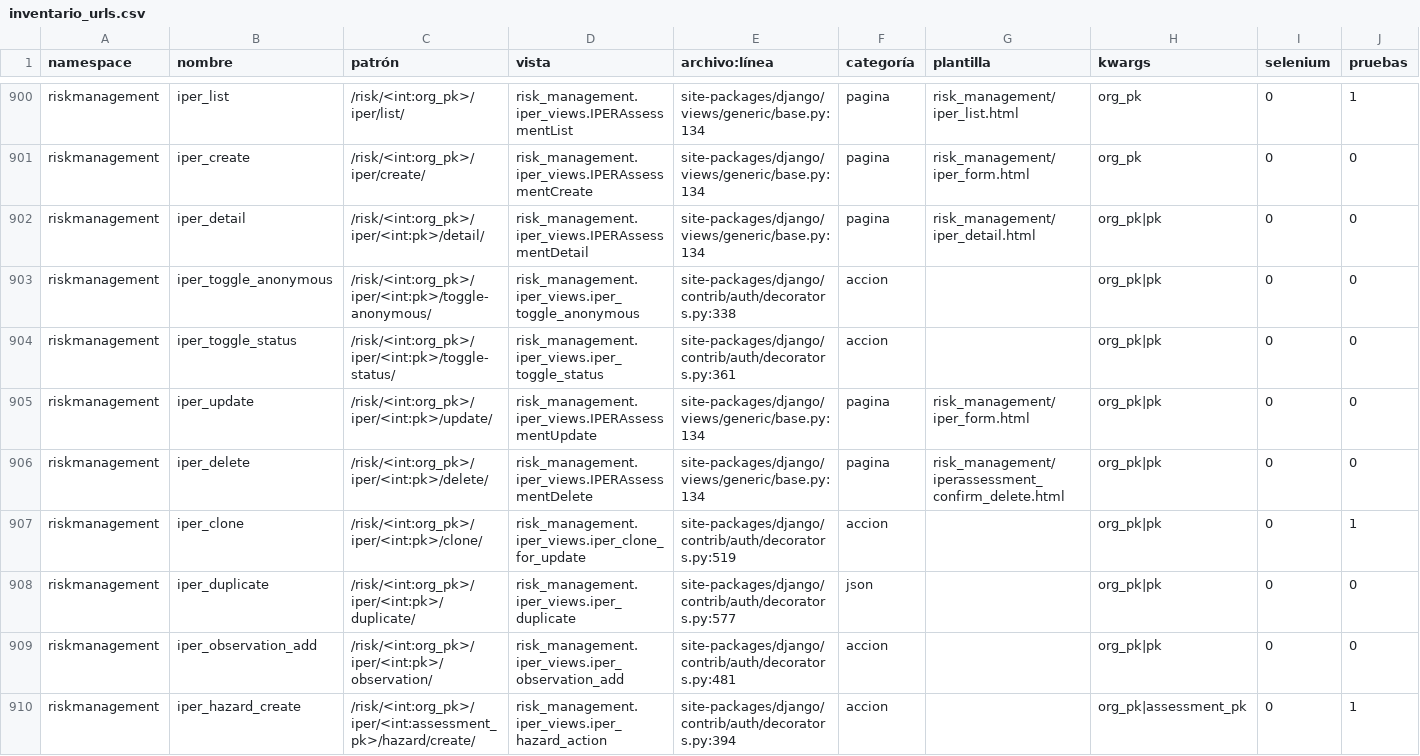
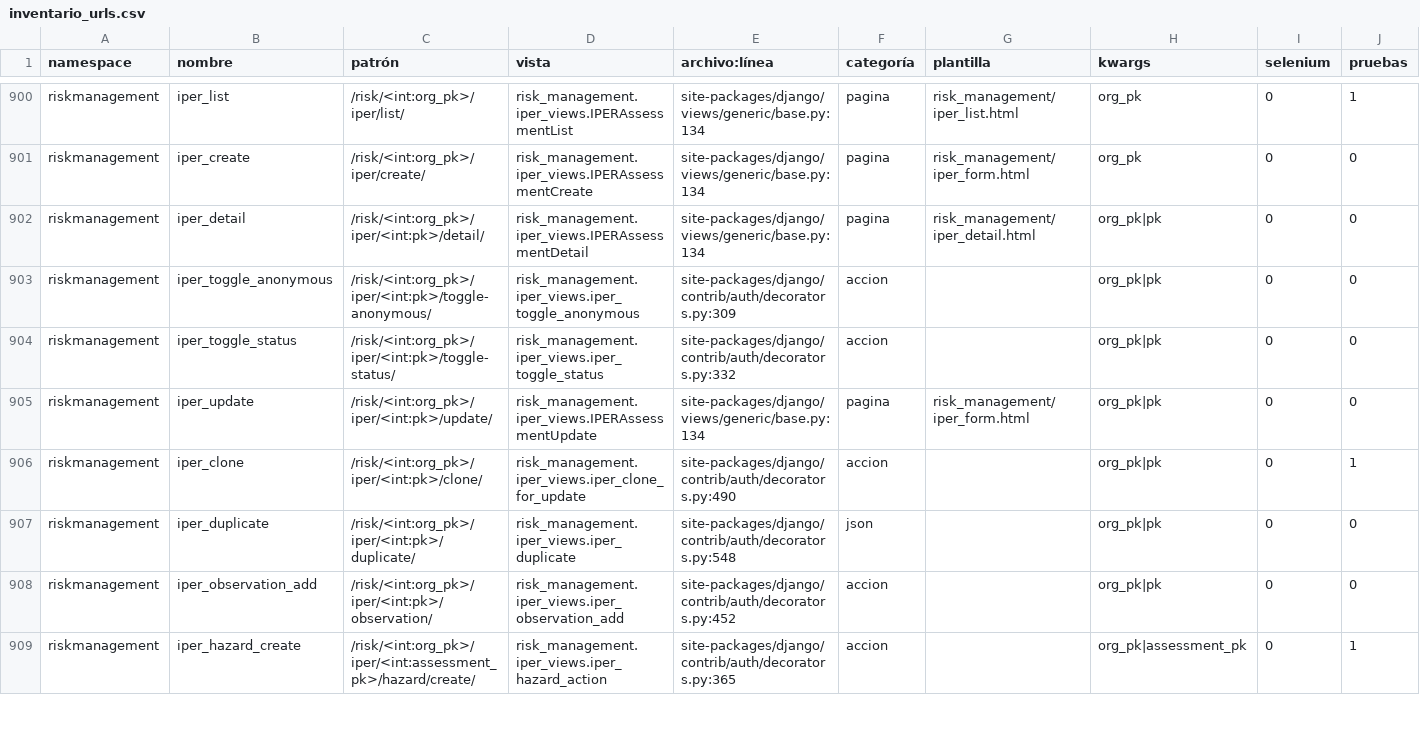
Before and after one commit to Solvosoft/organilab, a CSV file: roadmap/inventario_urls.csv, drawn as a sheet; only a part is shown, gaps mark what is left out; the diff covers the shown part only.

Commit message:
Correccion de pruebas

```diff
--- a/roadmap/inventario_urls.csv
+++ b/roadmap/inventario_urls.csv
@@ -902,9 +902,8 @@ riskmanagement,iper_create,/risk/<int:org_pk>/iper/create/,risk_management.iper_
 riskmanagement,iper_detail,/risk/<int:org_pk>/iper/<int:pk>/detail/,risk_management.iper_views.IPERAssessmentDetail,site-packages/django/views/generic/base.py:134,pagina,risk_management/iper_detail.html,org_pk|pk,0,0
-riskmanagement,iper_toggle_anonymous,/risk/<int:org_pk>/iper/<int:pk>/toggle-anonymous/,risk_management.iper_views.iper_toggle_anonymous,site-packages/django/contrib/auth/decorators.py:338,accion,,org_pk|pk,0,0
-riskmanagement,iper_toggle_status,/risk/<int:org_pk>/iper/<int:pk>/toggle-status/,risk_management.iper_views.iper_toggle_status,site-packages/django/contrib/auth/decorators.py:361,accion,,org_pk|pk,0,0
+riskmanagement,iper_toggle_anonymous,/risk/<int:org_pk>/iper/<int:pk>/toggle-anonymous/,risk_management.iper_views.iper_toggle_anonymous,site-packages/django/contrib/auth/decorators.py:309,accion,,org_pk|pk,0,0
+riskmanagement,iper_toggle_status,/risk/<int:org_pk>/iper/<int:pk>/toggle-status/,risk_management.iper_views.iper_toggle_status,site-packages/django/contrib/auth/decorators.py:332,accion,,org_pk|pk,0,0
 riskmanagement,iper_update,/risk/<int:org_pk>/iper/<int:pk>/update/,risk_management.iper_views.IPERAssessmentUpdate,site-packages/django/views/generic/base.py:134,pagina,risk_management/iper_form.html,org_pk|pk,0,0
-riskmanagement,iper_delete,/risk/<int:org_pk>/iper/<int:pk>/delete/,risk_management.iper_views.IPERAssessmentDelete,site-packages/django/views/generic/base.py:134,pagina,risk_management/iperassessment_confirm_delete.html,org_pk|pk,0,0
-riskmanagement,iper_clone,/risk/<int:org_pk>/iper/<int:pk>/clone/,risk_management.iper_views.iper_clone_for_update,site-packages/django/contrib/auth/decorators.py:519,accion,,org_pk|pk,0,1
-riskmanagement,iper_duplicate,/risk/<int:org_pk>/iper/<int:pk>/duplicate/,risk_management.iper_views.iper_duplicate,site-packages/django/contrib/auth/decorators.py:577,json,,org_pk|pk,0,0
-riskmanagement,iper_observation_add,/risk/<int:org_pk>/iper/<int:pk>/observation/,risk_management.iper_views.iper_observation_add,site-packages/django/contrib/auth/decorators.py:481,accion,,org_pk|pk,0,0
-riskmanagement,iper_hazard_create,/risk/<int:org_pk>/iper/<int:assessment_pk>/hazard/create/,risk_management.iper_views.iper_hazard_action,site-packages/django/contrib/auth/decorators.py:394,accion,,org_pk|assessment_pk,0,1
+riskmanagement,iper_clone,/risk/<int:org_pk>/iper/<int:pk>/clone/,risk_management.iper_views.iper_clone_for_update,site-packages/django/contrib/auth/decorators.py:490,accion,,org_pk|pk,0,1
+riskmanagement,iper_duplicate,/risk/<int:org_pk>/iper/<int:pk>/duplicate/,risk_management.iper_views.iper_duplicate,site-packages/django/contrib/auth/decorators.py:548,json,,org_pk|pk,0,0
+riskmanagement,iper_observation_add,/risk/<int:org_pk>/iper/<int:pk>/observation/,risk_management.iper_views.iper_observation_add,site-packages/django/contrib/auth/decorators.py:452,accion,,org_pk|pk,0,0
+riskmanagement,iper_hazard_create,/risk/<int:org_pk>/iper/<int:assessment_pk>/hazard/create/,risk_management.iper_views.iper_hazard_action,site-packages/django/contrib/auth/decorators.py:365,accion,,org_pk|assessment_pk,0,1
```
Also changed, not shown: 12 edited cells elsewhere in this file, 4 other files.
